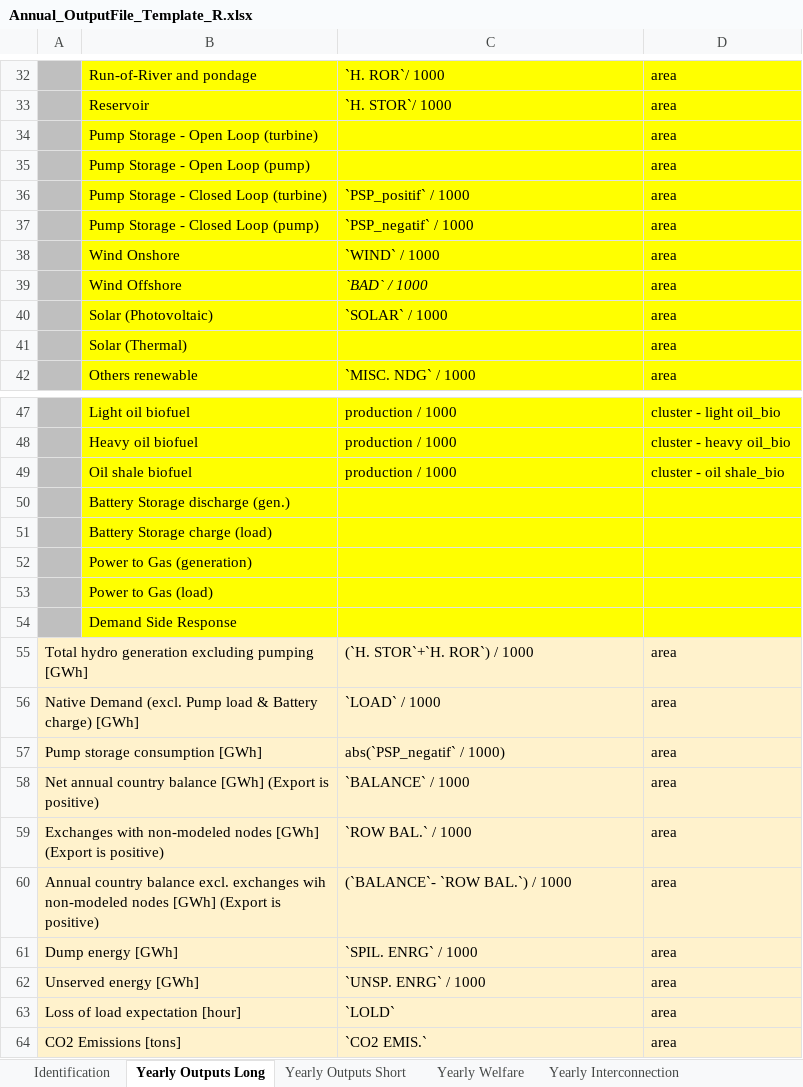
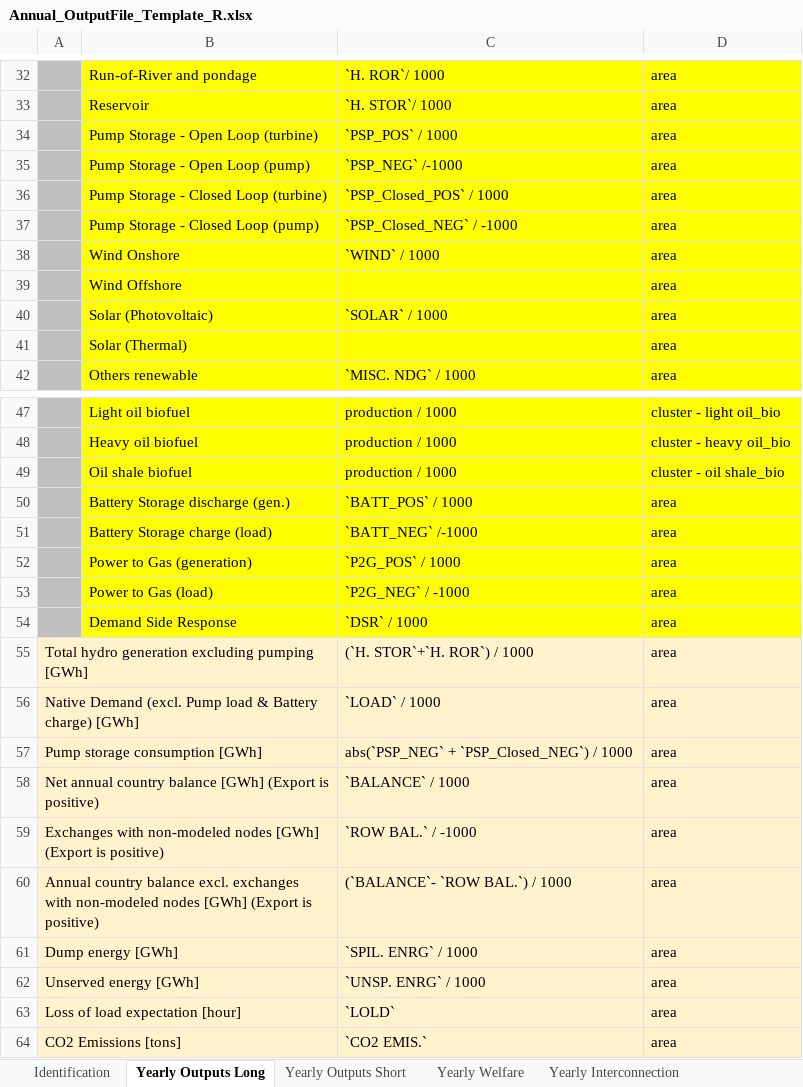
Before and after one commit to armhels/antaresVizMedTSO, an Excel workbook: inst/application/www/Annual_OutputFile_Template_R.xlsx, sheet Yearly Outputs Long, drawn as a sheet; only a part is shown, gaps mark what is left out; values as stored, in another font and other column widths than the file's, no borders; removed rows and columns are numbered as before the commit, all else as after; the diff names each change by its address in the sheet, - before the commit and + after, or states it on an @@ line.

```diff
--- a/inst/application/www/Annual_OutputFile_Template_R.xlsx (sheet Yearly Outputs Long)
+++ b/inst/application/www/Annual_OutputFile_Template_R.xlsx (sheet Yearly Outputs Long)
-C34: (empty)
+C34: `PSP_POS` / 1000
-C35: (empty)
+C35: `PSP_NEG` /-1000
-C36: `PSP_positif` / 1000
+C36: `PSP_Closed_POS` / 1000
-C37: `PSP_negatif` / 1000
+C37: `PSP_Closed_NEG` / -1000
-C39: `BAD` / 1000
+C39: (empty)
-row 50:  | Battery Storage discharge (gen.)
-row 51:  | Battery Storage charge (load)
-row 52:  | Power to Gas (generation)
-row 53:  | Power to Gas (load)
-row 54:  | Demand Side Response
+row 50:  | Battery Storage discharge (gen.) | `BATT_POS` / 1000 | area
+row 51:  | Battery Storage charge (load) | `BATT_NEG` /-1000 | area
+row 52:  | Power to Gas (generation) | `P2G_POS` / 1000 | area
+row 53:  | Power to Gas (load) | `P2G_NEG` / -1000 | area
+row 54:  | Demand Side Response | `DSR` / 1000 | area
-C57: abs(`PSP_negatif` / 1000)
+C57: abs(`PSP_NEG` + `PSP_Closed_NEG`) / 1000
-C59: `ROW BAL.` / 1000
+C59: `ROW BAL.` / -1000
-A60: …excl. exchanges wih non-modeled nodes…
+A60: …excl. exchanges with non-modeled nodes…
```
Also changed, not shown: sheet Yearly Outputs Short, 2 other files.
